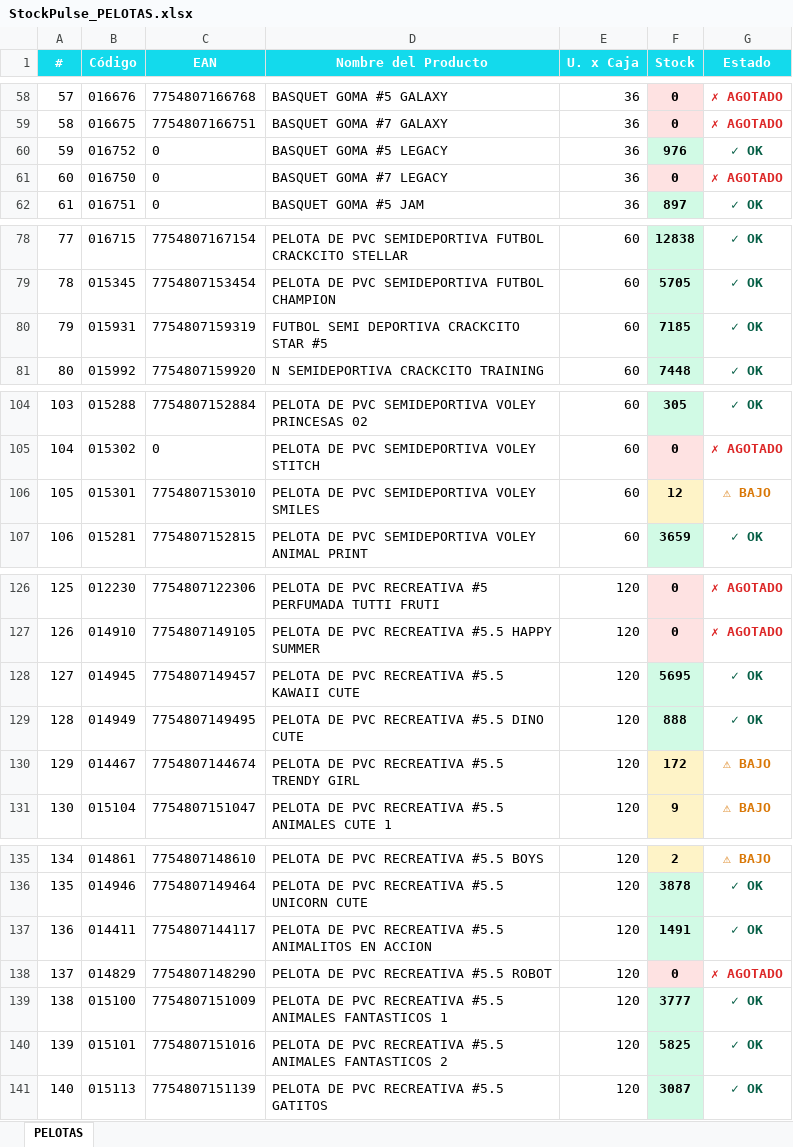
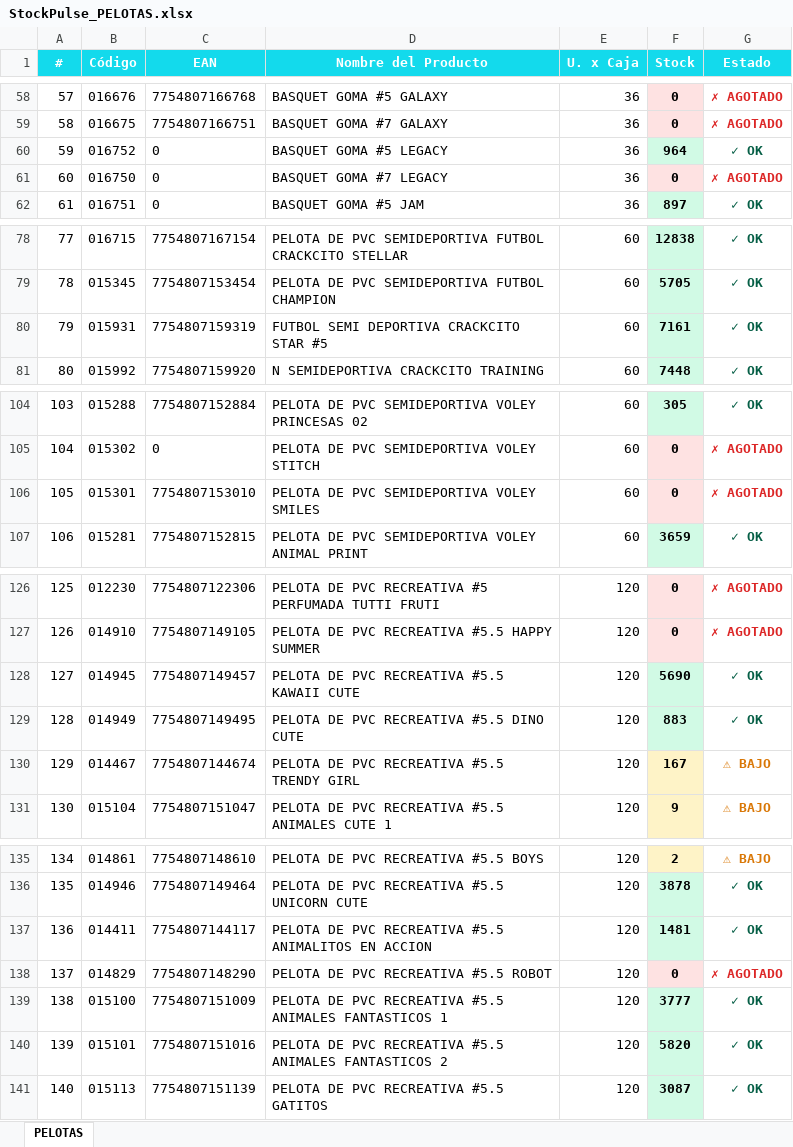
Before and after one commit to CarlosCus1/Stock_Reporter, an Excel workbook: reports/StockPulse_PELOTAS.xlsx, sheet PELOTAS, drawn as a sheet; only a part is shown, gaps mark what is left out; values as stored, in another font and other column widths than the file's, no borders; the diff covers the shown part only; the diff names each change by its address in the sheet, - before the commit and + after, or states it on an @@ line.

```diff
--- a/reports/StockPulse_PELOTAS.xlsx (sheet PELOTAS)
+++ b/reports/StockPulse_PELOTAS.xlsx (sheet PELOTAS)
-F60 (Stock): 976
+F60 (Stock): 964
-F80 (Stock): 7185
+F80 (Stock): 7161
-F106 (Stock): 12
+F106 (Stock): 0
-F106 fill: #FEF3C7
+F106 fill: #FEE2E2
-G106 (Estado): ⚠ BAJO
+G106 (Estado): ✗ AGOTADO
-G106 text colour: #D97706
+G106 text colour: #DC2626
-F128 (Stock): 5695
+F128 (Stock): 5690
-F129 (Stock): 888
+F129 (Stock): 883
-F130 (Stock): 172
+F130 (Stock): 167
-F137 (Stock): 1491
+F137 (Stock): 1481
-F140 (Stock): 5825
+F140 (Stock): 5820
```
Also changed, not shown: 1 edited cell elsewhere in this sheet, reports/StockPulse_ESCOLAR.xlsx, reports/StockPulse_REPRESENTADAS.xlsx, 1 other file.
